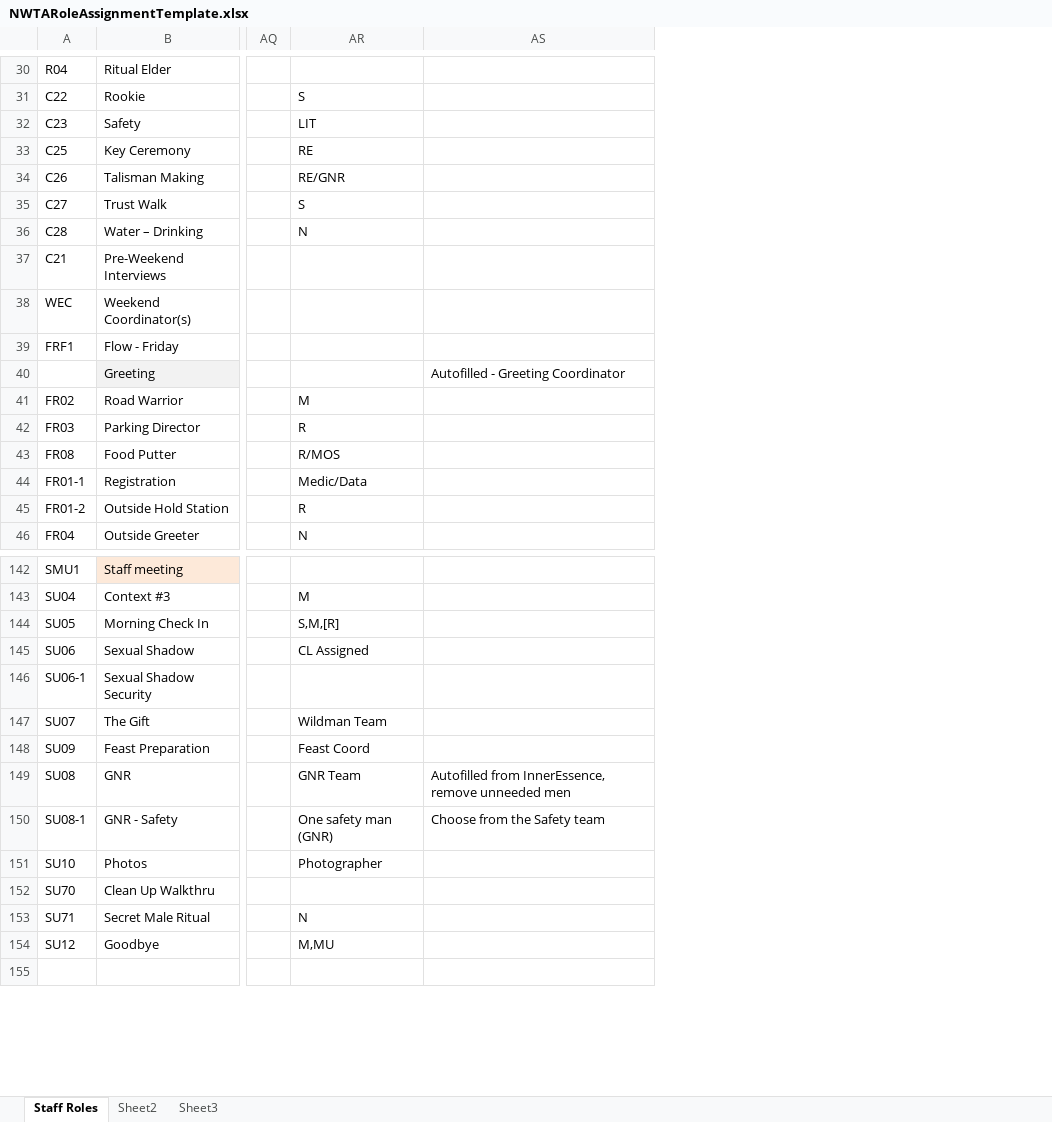
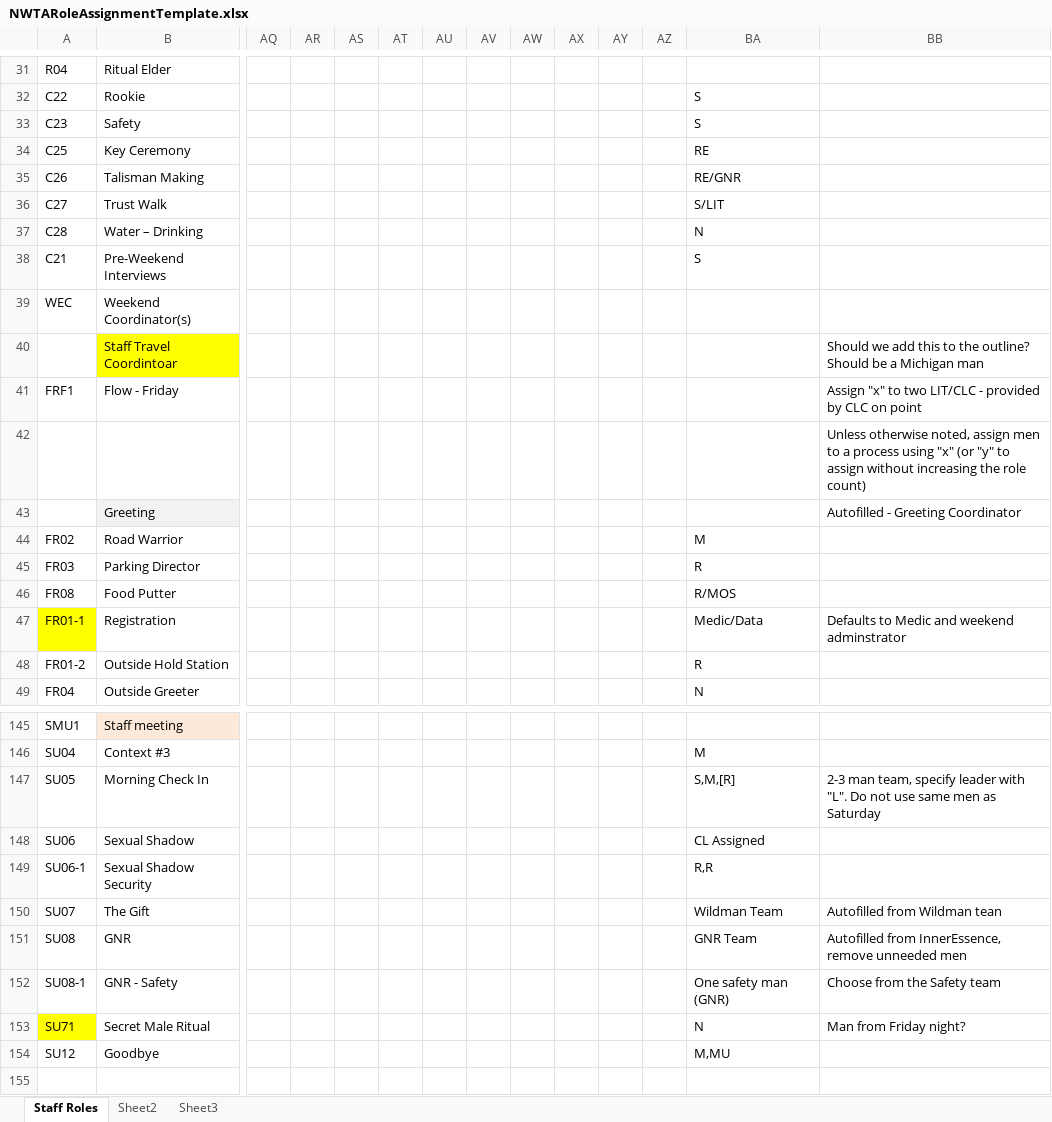
Before and after one commit to jpompeii/NWTAOutlineAssist, an Excel workbook: NWTAOutlineAssistUI/Templates/NWTARoleAssignmentTemplate.xlsx, sheet Staff Roles, drawn as a sheet; only a part is shown, gaps mark what is left out; values as stored, in another font and other column widths than the file's, no borders; removed rows and columns are numbered as before the commit, all else as after; rows hold the shown columns only; the diff covers the shown part only; the diff names each change by its address in the sheet, - before the commit and + after, or states it on an @@ line.

```diff
--- a/NWTAOutlineAssistUI/Templates/NWTARoleAssignmentTemplate.xlsx (sheet Staff Roles)
+++ b/NWTAOutlineAssistUI/Templates/NWTARoleAssignmentTemplate.xlsx (sheet Staff Roles)
+column AR, empty
+column AS, empty
+column AT, empty
+column AU, empty
+column AV, empty
+column AW, empty
+column AX, empty
+column AY, empty
+column AZ, empty
-BA33: LIT
+BA33: S
-BA36: S
+BA36: S/LIT
-BA38: (empty)
+BA38: S
+row 40:  | Staff Travel Coordintoar |  |  |  |  |  |  |  |  |  |  |  | Should we add this to the outline? Should be a Michigan man
-BB41: (empty)
+BB41: Assign "x" to two LIT/CLC - provided by CLC on point
+row 42:  |  |  |  |  |  |  |  |  |  |  |  |  | Unless otherwise noted, assign men to a process using "x" (or "y" to assign without increasing the role count)
-A47 fill: none
+A47 fill: #FFFF00
-BB47: (empty)
+BB47: Defaults to Medic and weekend adminstrator
-BB147: (empty)
+BB147: 2-3 man team, specify leader with "L". Do not use same men as Saturday
-BA149: (empty)
+BA149: R,R
-BB150: (empty)
+BB150: Autofilled from Wildman tean
-row 148: SU09 | Feast Preparation |  | Feast Coord
-row 151: SU10 | Photos |  | Photographer
-row 152: SU70 | Clean Up Walkthru
-A153 fill: none
+A153 fill: #FFFF00
-BB153: (empty)
+BB153: Man from Friday night?
```
Also changed, not shown: 1 added row, 60 edited cells and cell formats elsewhere in this sheet, formulas that keep their value, NWTAOutlineAssistUI/Templates/Output/CGLOutlineTemplate.xlsx, 6 other files.
